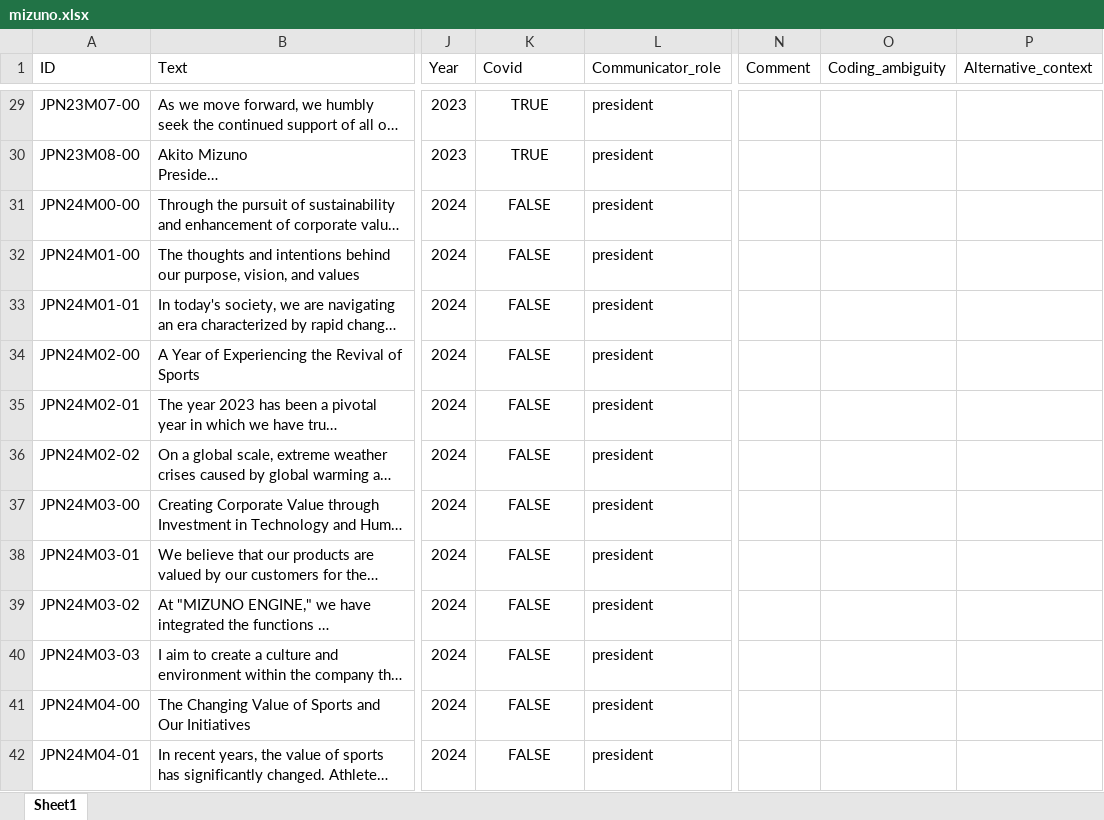
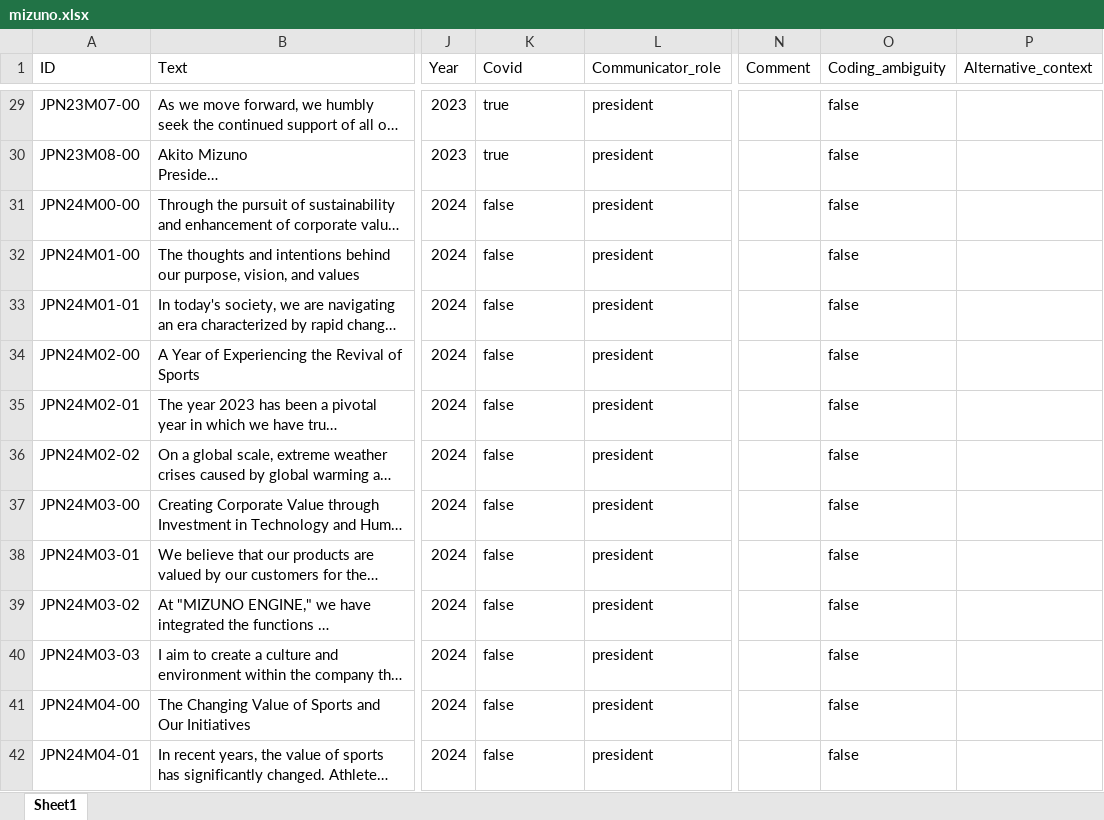
Before and after one commit to sawiDR/CEOCommunication, an Excel workbook: data/input/mizuno.xlsx, sheet Sheet1, drawn as a sheet; only a part is shown, gaps mark what is left out; long unchanged cells end in …; values as stored, in another font and other column widths than the file's, no borders; table styles not drawn; the diff covers the shown part only; the diff names each change by its address in the sheet, - before the commit and + after, or states it on an @@ line.

```diff
--- a/data/input/mizuno.xlsx (sheet Sheet1)
+++ b/data/input/mizuno.xlsx (sheet Sheet1)
-K29:K30 (Covid): TRUE
+K29:K30 (Covid): true
-K29:K42 alignment: center
+K29:K42 alignment: left
-O29:O42 (Coding_ambiguity): (empty)
+O29:O42 (Coding_ambiguity): false
-K31:K42 (Covid): FALSE
+K31:K42 (Covid): false
```
Also changed, not shown: 106 edited cells and cell formats elsewhere in this sheet, 1 other file.
